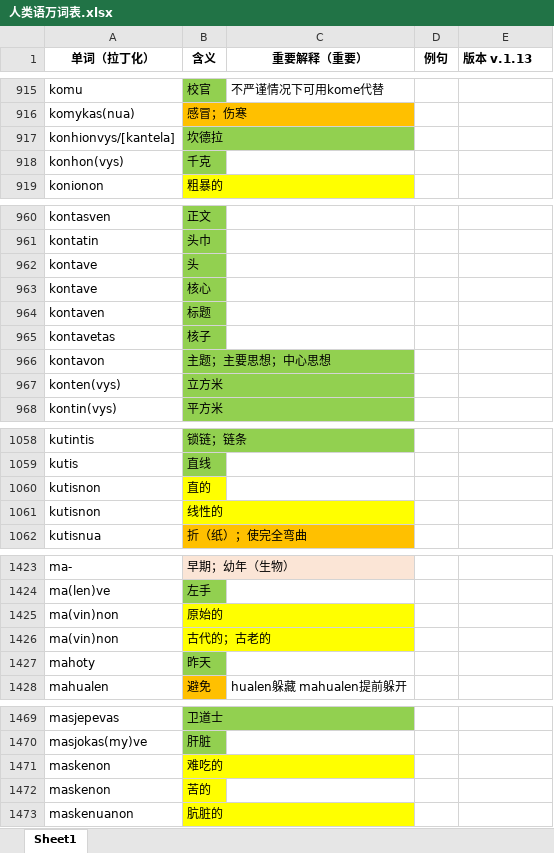
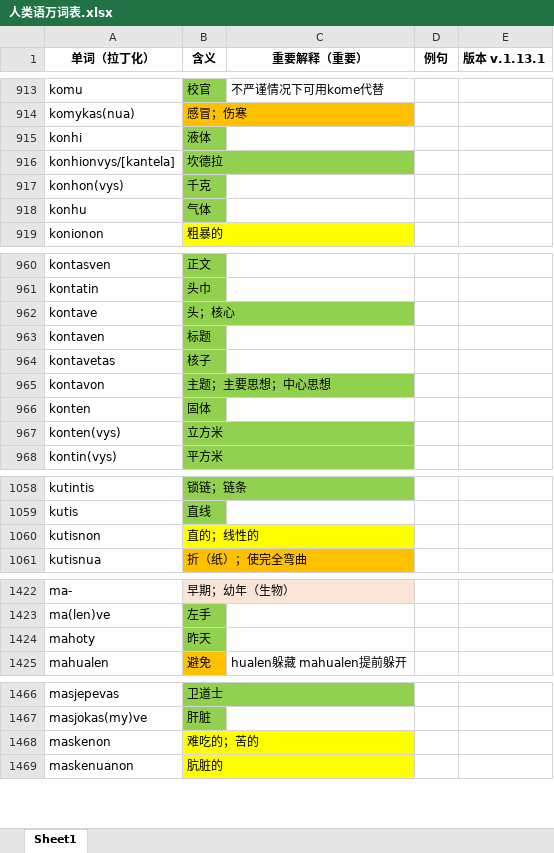
Before and after one commit to Valois-Kuai/vaslanvio, an Excel workbook: file/人类语万词表.xlsx, sheet Sheet1, drawn as a sheet; only a part is shown, gaps mark what is left out; values as stored, in another font and other column widths than the file's, no borders; removed rows and columns are numbered as before the commit, all else as after; the diff covers the shown part only; the diff names each change by its address in the sheet, - before the commit and + after, or states it on an @@ line.

```diff
--- a/file/人类语万词表.xlsx (sheet Sheet1)
+++ b/file/人类语万词表.xlsx (sheet Sheet1)
-E1: 版本 v.1.13
+E1: 版本 v.1.13.1
+row 915: konhi | 液体
+row 918: konhu | 气体
-row 962: kontave | 头
-B962 (含义): 核心
+B962 (含义): 头；核心
+row 966: konten | 固体
-row 1060: kutisnon | 直的
-B1060 (含义): 线性的
+B1060 (含义): 直的；线性的
-row 1425: ma(vin)non | 原始的
-row 1426: ma(vin)non | 古代的；古老的
-B1468 (含义): 难吃的
+B1468 (含义): 难吃的；苦的
-row 1472: maskenon | 苦的
```
Also changed, not shown: 5 removed rows and 10 edited cells elsewhere in this sheet, 1 other file.
